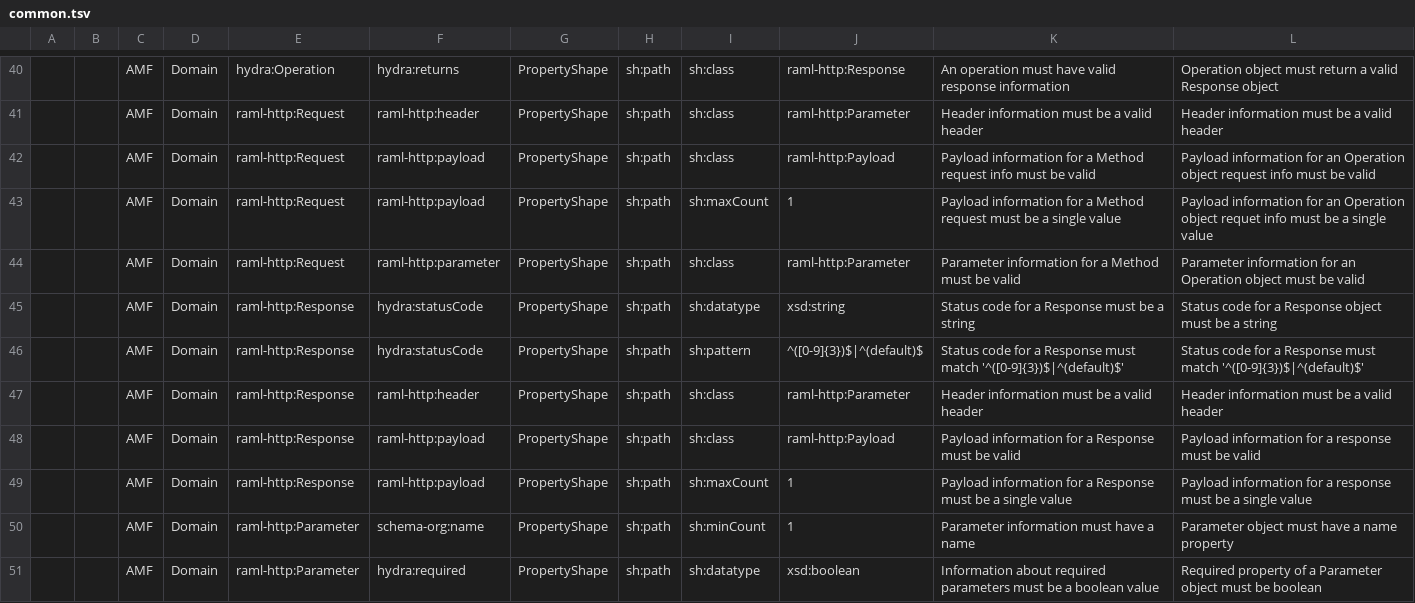
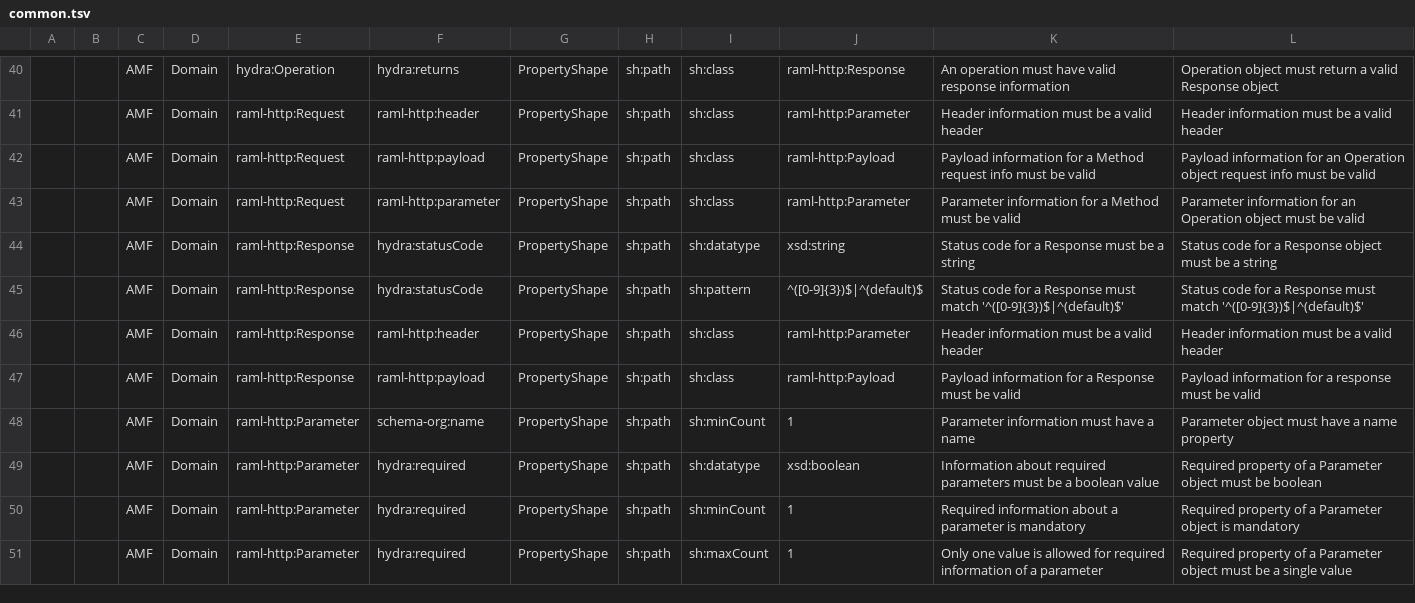
Before and after one commit to aml-org/amf, a TSV file: amf-jvm/src/main/resources/validations/common.tsv, drawn as a sheet; only a part is shown, gaps mark what is left out; the shorter side is filled out with more unchanged rows; the diff names each change by its address in the sheet, - before the commit and + after, or states it on an @@ line.

Commit message:
APIMF-286 - Remove single payload validation in request and response.

```diff
--- a/amf-jvm/src/main/resources/validations/common.tsv
+++ b/amf-jvm/src/main/resources/validations/common.tsv
-row 43:  |  | AMF | Domain | raml-http:Request | raml-http:payload | PropertyShape | sh:path | sh:maxCount | 1 | Payload information for a Method request must be a single value | Payload information for an Operation object requet info must be a single value
-row 49:  |  | AMF | Domain | raml-http:Response | raml-http:payload | PropertyShape | sh:path | sh:maxCount | 1 | Payload information for a Response must be a single value | Payload information for a response must be a single value
```
Also changed, not shown: 3 other files.
